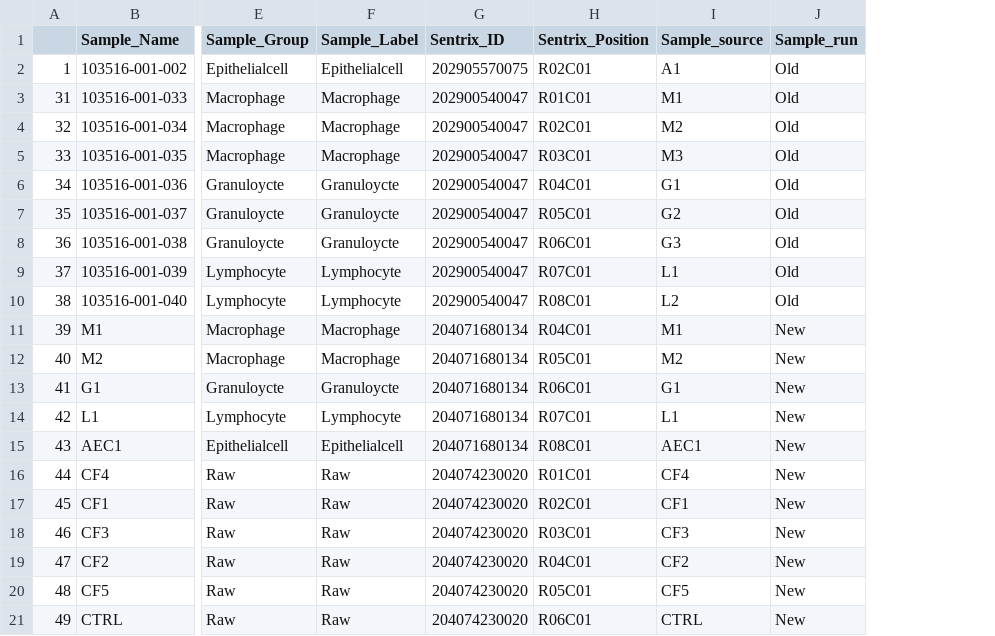
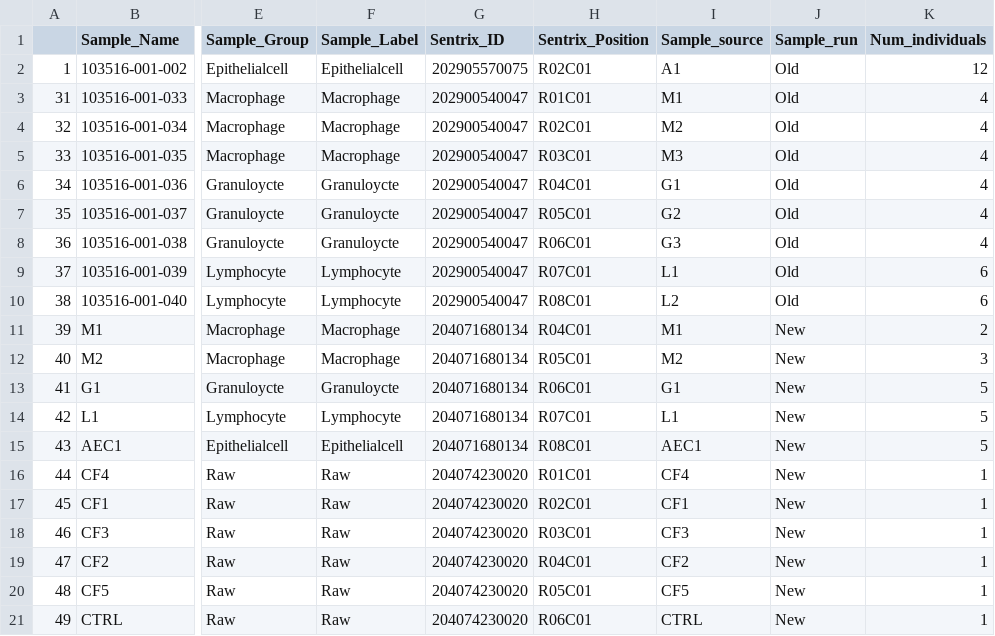
Before and after one commit to JovMaksimovic/paed-BAL-meth-ref, a CSV file: data/Samplesheet_BAL_reference.csv, drawn as a sheet; only a part is shown, gaps mark what is left out; the diff names each change by its address in the sheet, - before the commit and + after, or states it on an @@ line.

Commit message:
Added number of conributing individuals to sample sheet.

```diff
--- a/data/Samplesheet_BAL_reference.csv
+++ b/data/Samplesheet_BAL_reference.csv
+column K (Num_individuals), rows 2-21: 12 | 4 | 4 | 4 | 4 | 4 | 4 | 6 | 6 | 2 | 3 | 5 | 5 | 5 | 1 | 1 | 1 | 1 | 1 | 1
```
